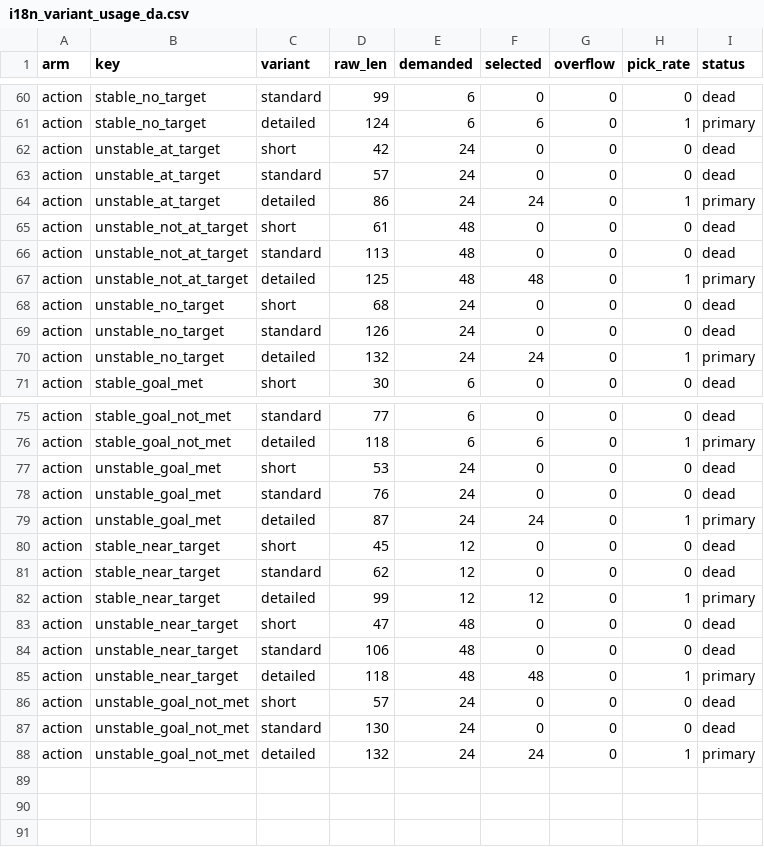
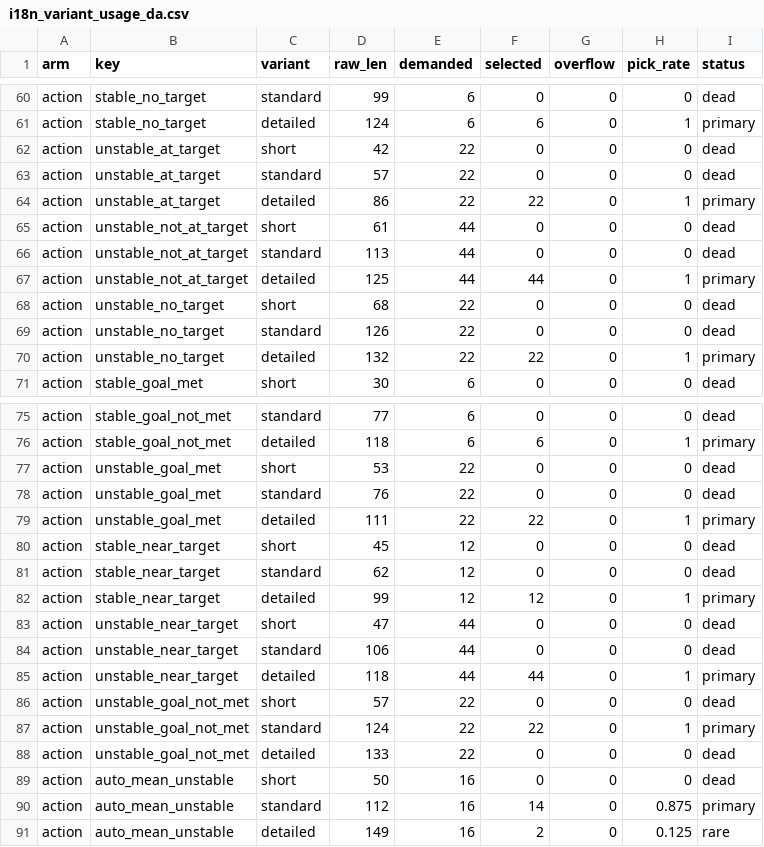
Before and after one commit to johanreventlow/BFHcharts, a CSV file: dev/i18n_variant_usage_da.csv, drawn as a sheet; only a part is shown, gaps mark what is left out; the diff covers the shown part only.

Commit message:
feat(spc-analysis): dedicated auto_mean_unstable action arm
Naar stability-key er auto_mean_unstable er den eksisterende
.select_action_key()-cascade misvisende: action-armen valgte
unstable_goal_met / unstable_goal_not_met etc., som anbefaler
"stabiliser processen" og "find aarsagerne til variation" -- begge
i direkte modstrid med stability-armens "SPC ej velegnet"-konklusion.

PDF-eksempel (4b Basismobilitet, n_obs=36 paa median + 0-5%-variation):
  stability: "...SPC er ikke velegnet til at vurdere denne proces..."
  target:    "Det nuvaerende niveau paa 99% opfylder udviklingsmaalet..."
  action:    "Find aarsagerne til variationen og stabiliser processen,
              saa niveauet fastholdes og maalopfyldelsen ikke gaar tabt."
  ^^ action modsiger stability.

Fix: tilfoejet auto_mean_unstable som override-key i .select_action_key()
foer den normale is_stable x has_target x direction-cascade. Target-armen
kommunikerer fortsat target-relation, saa action-armen behoever ikke at
differentiere paa target-state -- een tekst-key med 3 variants daekker
alle scenarier.

Nyt template-indhold (da.yaml + en.yaml):
  short:    "Overvej finere maaleskala foer beslutninger traeffes."
  standard: "Overvej om maaleskalaen kan goeres finere, da den nuvaerende
             analyse ikke kan skelne reel variation fra artefakter."
  detailed: standard + "Brug data deskriptivt indtil videre."

Coverage efter udvidelse: 240 scenarier (uaendret), 0 budget-overflows.
auto_mean_unstable.standard primary i 88% af scen, .detailed i 12% (u.tgt).

Simulator (dev/analyze_i18n_budget.R) opdateret med stability_key-parameter
til select_action_key() saa override matcher production-stien.

```diff
--- a/dev/i18n_variant_usage_da.csv
+++ b/dev/i18n_variant_usage_da.csv
@@ -61,11 +61,11 @@
 "action","stable_no_target","detailed",124,6,6,0,1,"primary"
-"action","unstable_at_target","short",42,24,0,0,0,"dead"
-"action","unstable_at_target","standard",57,24,0,0,0,"dead"
-"action","unstable_at_target","detailed",86,24,24,0,1,"primary"
-"action","unstable_not_at_target","short",61,48,0,0,0,"dead"
-"action","unstable_not_at_target","standard",113,48,0,0,0,"dead"
-"action","unstable_not_at_target","detailed",125,48,48,0,1,"primary"
-"action","unstable_no_target","short",68,24,0,0,0,"dead"
-"action","unstable_no_target","standard",126,24,0,0,0,"dead"
-"action","unstable_no_target","detailed",132,24,24,0,1,"primary"
+"action","unstable_at_target","short",42,22,0,0,0,"dead"
+"action","unstable_at_target","standard",57,22,0,0,0,"dead"
+"action","unstable_at_target","detailed",86,22,22,0,1,"primary"
+"action","unstable_not_at_target","short",61,44,0,0,0,"dead"
+"action","unstable_not_at_target","standard",113,44,0,0,0,"dead"
+"action","unstable_not_at_target","detailed",125,44,44,0,1,"primary"
+"action","unstable_no_target","short",68,22,0,0,0,"dead"
+"action","unstable_no_target","standard",126,22,0,0,0,"dead"
+"action","unstable_no_target","detailed",132,22,22,0,1,"primary"
 "action","stable_goal_met","short",30,6,0,0,0,"dead"
@@ -76,5 +76,5 @@
 "action","stable_goal_not_met","detailed",118,6,6,0,1,"primary"
-"action","unstable_goal_met","short",53,24,0,0,0,"dead"
-"action","unstable_goal_met","standard",76,24,0,0,0,"dead"
-"action","unstable_goal_met","detailed",87,24,24,0,1,"primary"
+"action","unstable_goal_met","short",53,22,0,0,0,"dead"
+"action","unstable_goal_met","standard",76,22,0,0,0,"dead"
+"action","unstable_goal_met","detailed",111,22,22,0,1,"primary"
 "action","stable_near_target","short",45,12,0,0,0,"dead"
@@ -82,7 +82,10 @@
 "action","stable_near_target","detailed",99,12,12,0,1,"primary"
-"action","unstable_near_target","short",47,48,0,0,0,"dead"
-"action","unstable_near_target","standard",106,48,0,0,0,"dead"
-"action","unstable_near_target","detailed",118,48,48,0,1,"primary"
-"action","unstable_goal_not_met","short",57,24,0,0,0,"dead"
-"action","unstable_goal_not_met","standard",130,24,0,0,0,"dead"
-"action","unstable_goal_not_met","detailed",132,24,24,0,1,"primary"
+"action","unstable_near_target","short",47,44,0,0,0,"dead"
+"action","unstable_near_target","standard",106,44,0,0,0,"dead"
+"action","unstable_near_target","detailed",118,44,44,0,1,"primary"
+"action","unstable_goal_not_met","short",57,22,0,0,0,"dead"
+"action","unstable_goal_not_met","standard",124,22,22,0,1,"primary"
+"action","unstable_goal_not_met","detailed",133,22,0,0,0,"dead"
+"action","auto_mean_unstable","short",50,16,0,0,0,"dead"
+"action","auto_mean_unstable","standard",112,16,14,0,0.875,"primary"
+"action","auto_mean_unstable","detailed",149,16,2,0,0.125,"rare"
```
Also changed, not shown: 2 edited cells elsewhere in this file, dev/i18n_budget_scenarios_da.csv, 4 other files.
